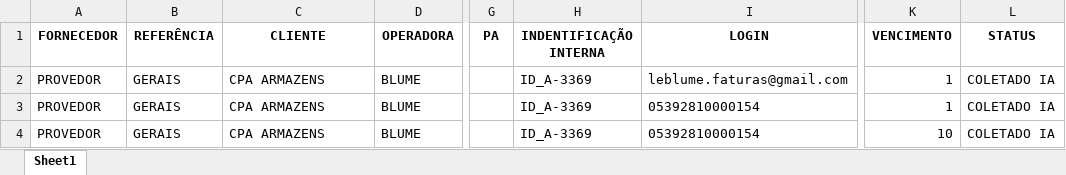
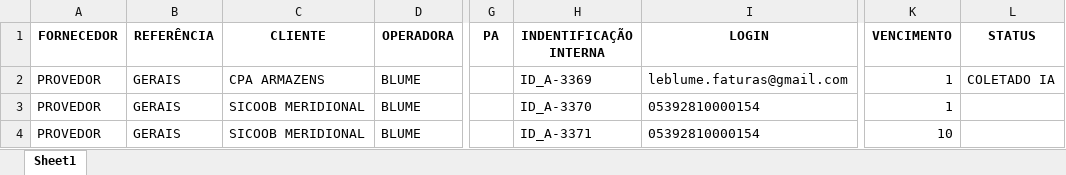
Before and after one commit to LuanVm/LE_Helper_Py, an Excel workbook: resources/coleta.xlsx, sheet Sheet1, drawn as a sheet; only a part is shown, gaps mark what is left out; values as stored, in another font and other column widths than the file's, no borders; the diff names each change by its address in the sheet, - before the commit and + after, or states it on an @@ line.

```diff
--- a/resources/coleta.xlsx (sheet Sheet1)
+++ b/resources/coleta.xlsx (sheet Sheet1)
-C3:C4 (CLIENTE): CPA ARMAZENS
+C3:C4 (CLIENTE): SICOOB MERIDIONAL
-H3 (INDENTIFICAÇÃO INTERNA): ID_A-3369
+H3 (INDENTIFICAÇÃO INTERNA): ID_A-3370
-L3:L4 (STATUS): COLETADO IA
+L3:L4 (STATUS): (empty)
-H4 (INDENTIFICAÇÃO INTERNA): ID_A-3369
+H4 (INDENTIFICAÇÃO INTERNA): ID_A-3371
```
Also changed, not shown: 4 other files.
